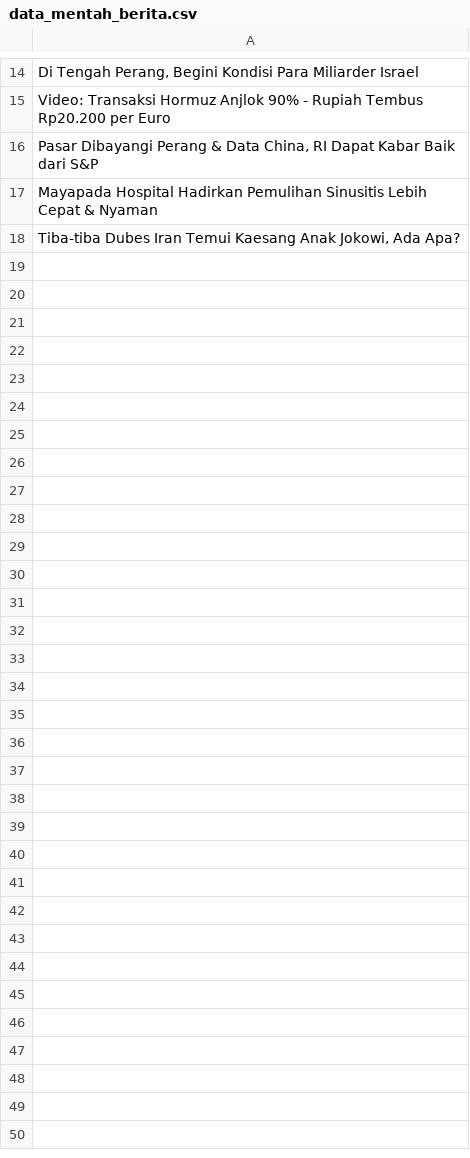
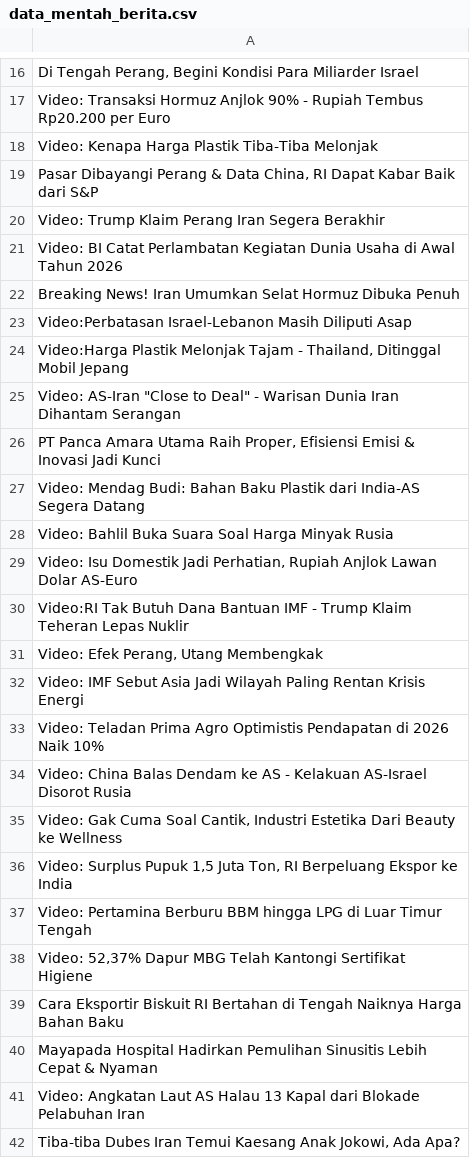
Before and after one commit to arjunsujarwo/arjun-portfolio, a CSV file: data_mentah_berita.csv, drawn as a sheet; only a part is shown, gaps mark what is left out; the diff covers the shown part only; the diff names each change by its address in the sheet, - before the commit and + after, or states it on an @@ line.

```diff
--- a/data_mentah_berita.csv
+++ b/data_mentah_berita.csv
+row 18: Video: Kenapa Harga Plastik Tiba-Tiba Melonjak
+row 20: Video: Trump Klaim Perang Iran Segera Berakhir
+row 21: Video: BI Catat Perlambatan Kegiatan Dunia Usaha di Awal Tahun 2026
+row 22: Breaking News! Iran Umumkan Selat Hormuz Dibuka Penuh
+row 23: Video:Perbatasan Israel-Lebanon Masih Diliputi Asap
+row 24: Video:Harga Plastik Melonjak Tajam - Thailand, Ditinggal Mobil Jepang
+row 25: Video: AS-Iran "Close to Deal" - Warisan Dunia Iran Dihantam Serangan
+row 26: PT Panca Amara Utama Raih Proper, Efisiensi Emisi & Inovasi Jadi Kunci
+row 27: Video: Mendag Budi: Bahan Baku Plastik dari India-AS Segera Datang
+row 28: Video: Bahlil Buka Suara Soal Harga Minyak Rusia
+row 29: Video: Isu Domestik Jadi Perhatian, Rupiah Anjlok Lawan Dolar AS-Euro
+row 30: Video:RI Tak Butuh Dana Bantuan IMF - Trump Klaim Teheran Lepas Nuklir
+row 31: Video: Efek Perang, Utang Membengkak
+row 32: Video: IMF Sebut Asia Jadi Wilayah Paling Rentan Krisis Energi
+row 33: Video: Teladan Prima Agro Optimistis Pendapatan di 2026 Naik 10%
+row 34: Video: China Balas Dendam ke AS - Kelakuan AS-Israel Disorot Rusia
+row 35: Video: Gak Cuma Soal Cantik, Industri Estetika Dari Beauty ke Wellness
+row 36: Video: Surplus Pupuk 1,5 Juta Ton, RI Berpeluang Ekspor ke India
+row 37: Video: Pertamina Berburu BBM hingga LPG di Luar Timur Tengah
+row 38: Video: 52,37% Dapur MBG Telah Kantongi Sertifikat Higiene
+row 39: Cara Eksportir Biskuit RI Bertahan di Tengah Naiknya Harga Bahan Baku
+row 41: Video: Angkatan Laut AS Halau 13 Kapal dari Blokade Pelabuhan Iran
```
Also changed, not shown: 2 added rows and 1 moved row elsewhere in this file, scripts/market_transactions.csv, 4 other files.
